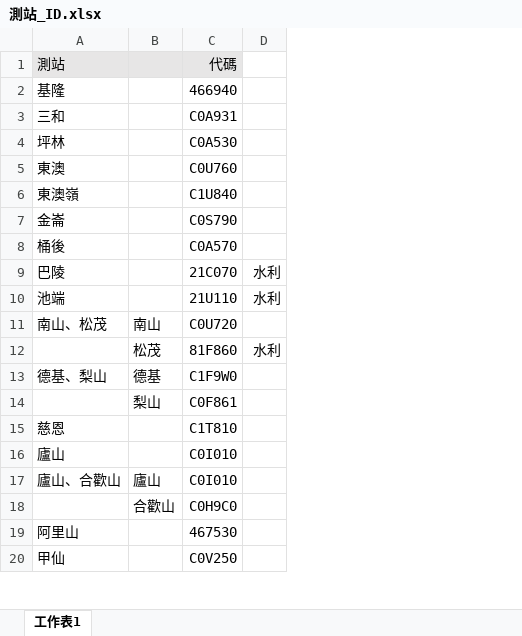
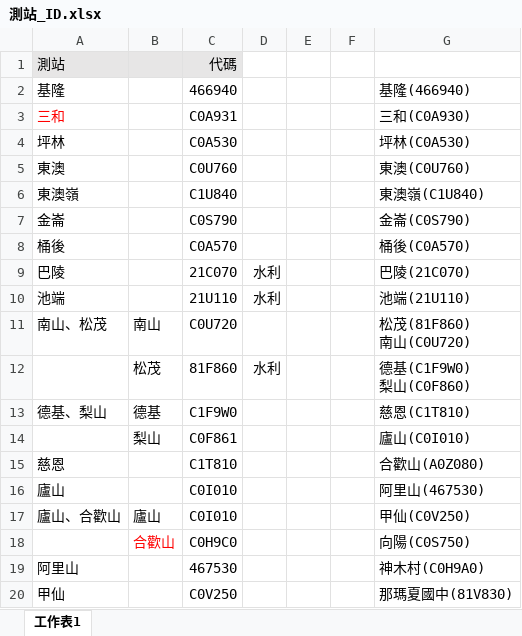
Before and after one commit to appletiger0704/THB_PPT_Automation, an Excel workbook: yday_accumulate/測站_ID.xlsx, sheet 工作表1, drawn as a sheet; only a part is shown; values as stored, in another font and other column widths than the file's, no borders; ↵ is a line break in a cell; the diff names each change by its address in the sheet, - before the commit and + after, or states it on an @@ line.

```diff
--- a/yday_accumulate/測站_ID.xlsx (sheet 工作表1)
+++ b/yday_accumulate/測站_ID.xlsx (sheet 工作表1)
+column E, empty
+column F, empty
+column G, rows 2-20: 基隆(466940) | 三和(C0A930) | 坪林(C0A530) | 東澳(C0U760) | 東澳嶺(C1U840) | 金崙(C0S790) | 桶後(C0A570) | 巴陵(21C070) | 池端(21U110) | 松茂(81F860) ↵ 南山(C0U720) | 德基(C1F9W0) ↵ 梨山(C0F860) | 慈恩(C1T810) | 廬山(C0I010) | 合歡山(A0Z080) | 阿里山(467530) | 甲仙(C0V250) | 向陽(C0S750) | 神木村(C0H9A0) | 那瑪夏國中(81V830)
-A3 text colour: black
+A3 text colour: #FF0000
-B18 text colour: black
+B18 text colour: #FF0000
```
Also changed, not shown: 20 other files.
